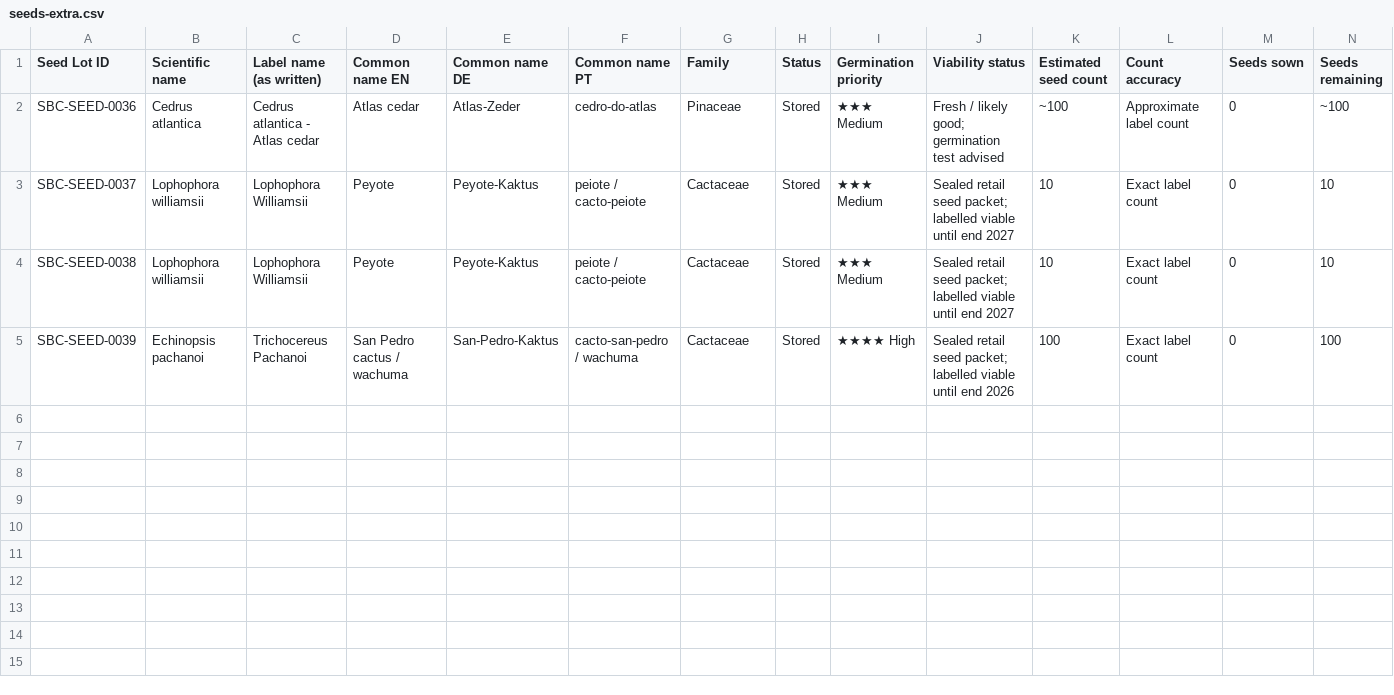
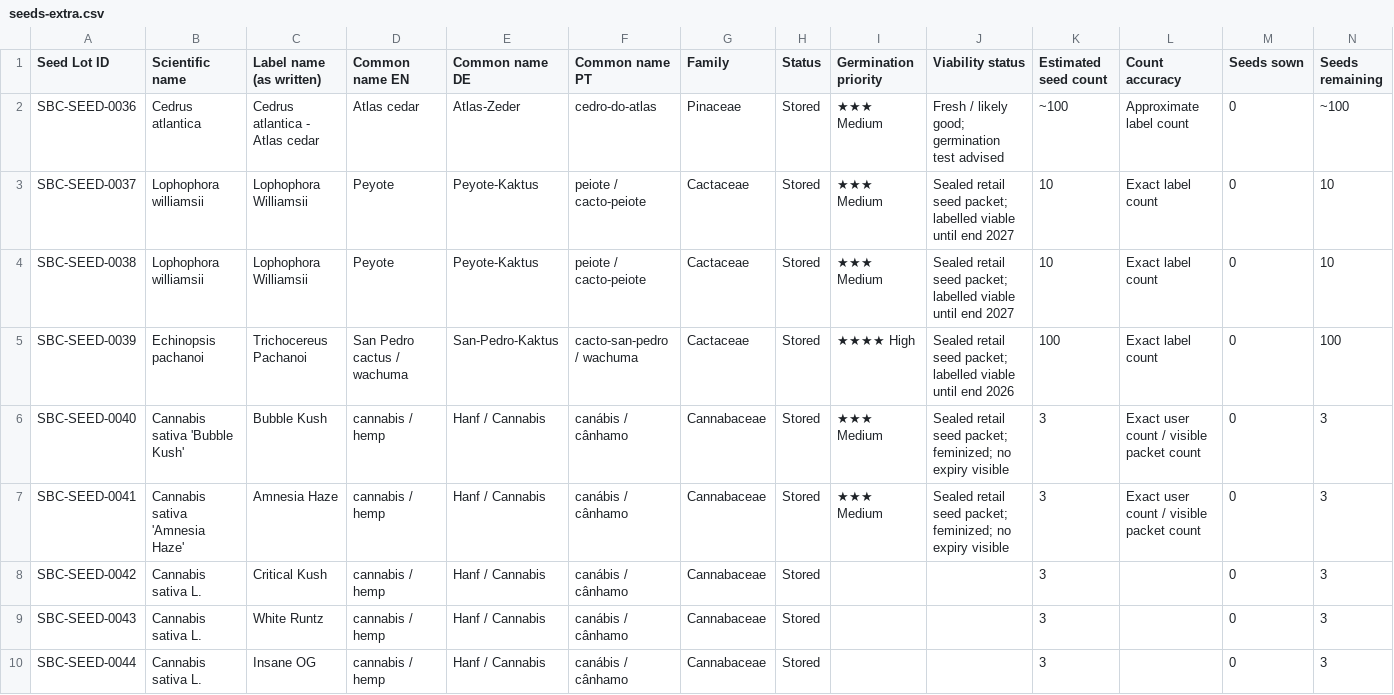
Before and after one commit to Driftwoodye/Driftwood-Garden, a CSV file: seeds-extra.csv, drawn as a sheet; only a part is shown; rows hold the shown columns only; the diff names each change by its address in the sheet, - before the commit and + after, or states it on an @@ line.

Commit message:
Add seed lots SBC-SEED-0040 through 0044 to seeds-extra.csv
Pulled from the old Driftwoodye/catalog repo, which had these 5
additional seed-lot rows that our current seeds-extra.csv was
missing (Cannabis sativa cultivars: Bubble Kush, Amnesia Haze,
Critical Kush, White Runtz, Insane OG).

```diff
--- a/seeds-extra.csv
+++ b/seeds-extra.csv
+row 6: SBC-SEED-0040 | Cannabis sativa 'Bubble Kush' | Bubble Kush | cannabis / hemp | Hanf / Cannabis | canábis / cânhamo | Cannabaceae | Stored | ★★★ Medium | Sealed retail seed packet; feminized; no expiry visible | 3 | Exact user count / visible packet count | 0 | 3
+row 7: SBC-SEED-0041 | Cannabis sativa 'Amnesia Haze' | Amnesia Haze | cannabis / hemp | Hanf / Cannabis | canábis / cânhamo | Cannabaceae | Stored | ★★★ Medium | Sealed retail seed packet; feminized; no expiry visible | 3 | Exact user count / visible packet count | 0 | 3
+row 8: SBC-SEED-0042 | Cannabis sativa L. | Critical Kush | cannabis / hemp | Hanf / Cannabis | canábis / cânhamo | Cannabaceae | Stored |  |  | 3 |  | 0 | 3
+row 9: SBC-SEED-0043 | Cannabis sativa L. | White Runtz | cannabis / hemp | Hanf / Cannabis | canábis / cânhamo | Cannabaceae | Stored |  |  | 3 |  | 0 | 3
+row 10: SBC-SEED-0044 | Cannabis sativa L. | Insane OG | cannabis / hemp | Hanf / Cannabis | canábis / cânhamo | Cannabaceae | Stored |  |  | 3 |  | 0 | 3
```
